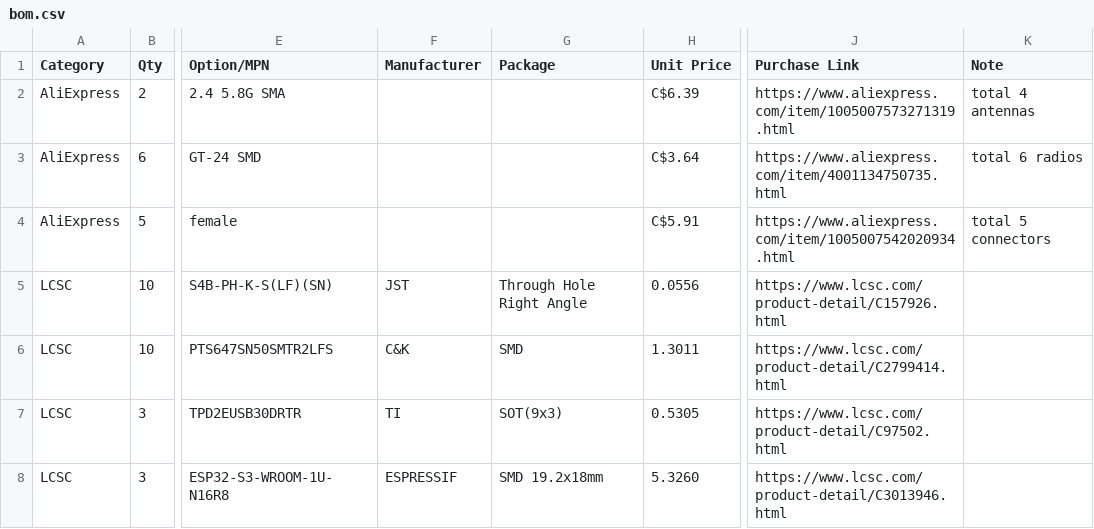
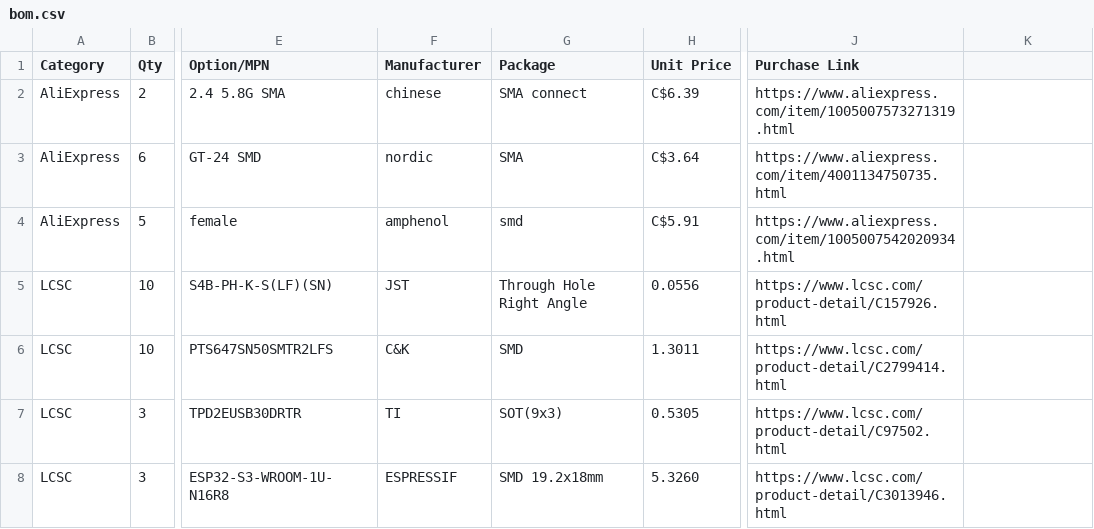
Before and after one commit to sneakylizard123-4/Overkill-nRF, a CSV file: bom.csv, drawn as a sheet; only a part is shown, gaps mark what is left out; the diff names each change by its address in the sheet, - before the commit and + after, or states it on an @@ line.

Commit message:
bom try again

```diff
--- a/bom.csv
+++ b/bom.csv
-K1: Note
+K1: (empty)
-F2 (Manufacturer): (empty)
+F2 (Manufacturer): chinese
-G2 (Package): (empty)
+G2 (Package): SMA connect
-K2: total 4 antennas
+K2: (empty)
-F3 (Manufacturer): (empty)
+F3 (Manufacturer): nordic
-G3 (Package): (empty)
+G3 (Package): SMA
-K3: total 6 radios
+K3: (empty)
-F4 (Manufacturer): (empty)
+F4 (Manufacturer): amphenol
-G4 (Package): (empty)
+G4 (Package): smd
-K4: total 5 connectors
+K4: (empty)
```
